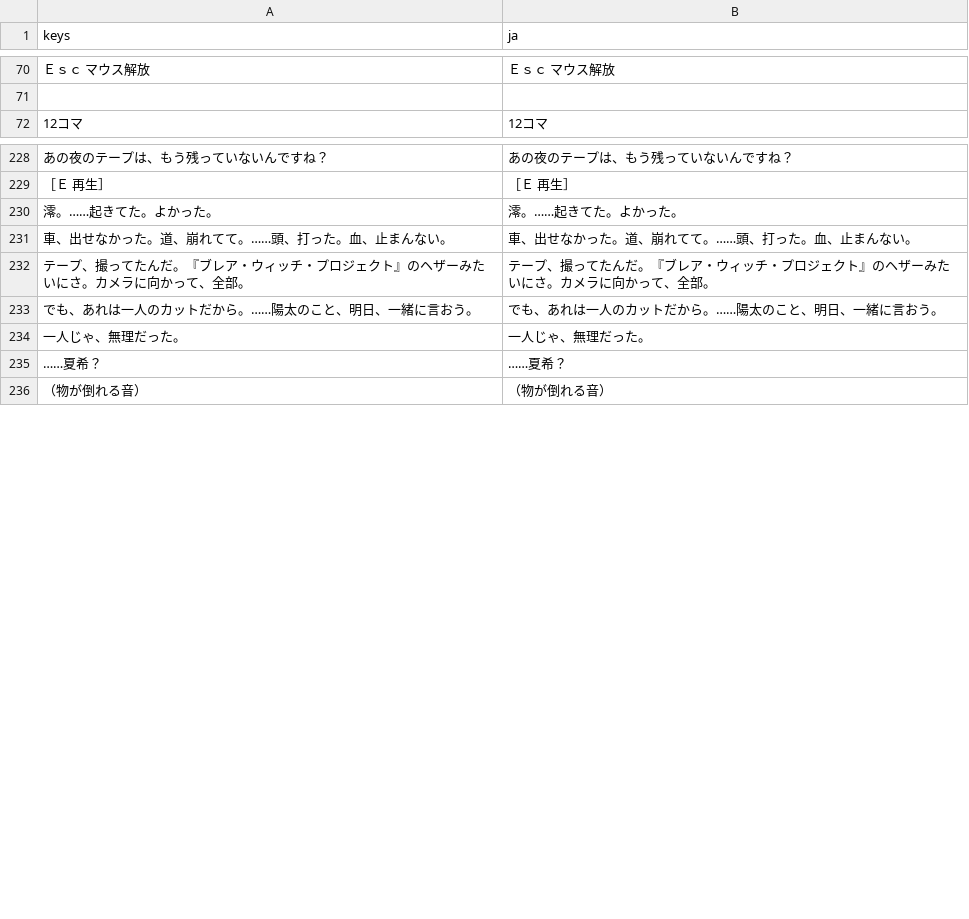
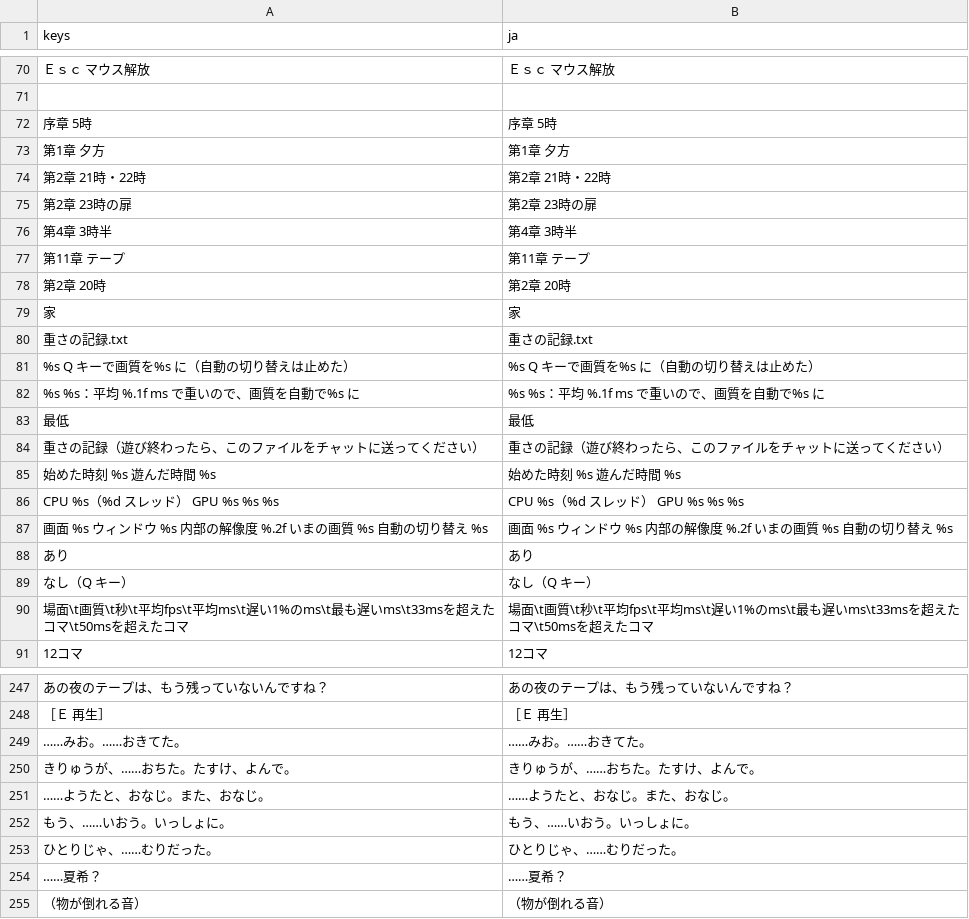
Before and after one commit to y-okoda-DET/notlw, a CSV file: godot/lang/text.csv, drawn as a sheet; only a part is shown, gaps mark what is left out; removed rows and columns are numbered as before the commit, all else as after; the diff covers the shown part only; the diff names each change by its address in the sheet, - before the commit and + after, or states it on an @@ line.

```diff
--- a/godot/lang/text.csv
+++ b/godot/lang/text.csv
+row 72: 序章 5時 | 序章 5時
+row 73: 第1章 夕方 | 第1章 夕方
+row 74: 第2章 21時・22時 | 第2章 21時・22時
+row 75: 第2章 23時の扉 | 第2章 23時の扉
+row 76: 第4章 3時半 | 第4章 3時半
+row 77: 第11章 テープ | 第11章 テープ
+row 78: 第2章 20時 | 第2章 20時
+row 79: 家 | 家
+row 80: 重さの記録.txt | 重さの記録.txt
+row 81: %s Q キーで画質を%s に（自動の切り替えは止めた） | %s Q キーで画質を%s に（自動の切り替えは止めた）
+row 82: %s %s：平均 %.1f ms で重いので、画質を自動で%s に | %s %s：平均 %.1f ms で重いので、画質を自動で%s に
+row 83: 最低 | 最低
+row 84: 重さの記録（遊び終わったら、このファイルをチャットに送ってください） | 重さの記録（遊び終わったら、このファイルをチャットに送ってください）
+row 85: 始めた時刻 %s 遊んだ時間 %s | 始めた時刻 %s 遊んだ時間 %s
+row 86: CPU %s（%d スレッド） GPU %s %s %s | CPU %s（%d スレッド） GPU %s %s %s
+row 87: 画面 %s ウィンドウ %s 内部の解像度 %.2f いまの画質 %s 自動の切り替え %s | 画面 %s ウィンドウ %s 内部の解像度 %.2f いまの画質 %s 自動の切り替え %s
+row 88: あり | あり
+row 89: なし（Q キー） | なし（Q キー）
+row 90: 場面\t画質\t秒\t平均fps\t平均ms\t遅い1%のms\t最も遅いms\t33msを超えたコマ\t50msを超えたコマ | 場面\t画質\t秒\t平均fps\t平均ms\t遅い1%のms\t最も遅いms\t33msを超えたコマ\t50msを超えたコマ
-row 230: 澪。……起きてた。よかった。 | 澪。……起きてた。よかった。
-row 231: 車、出せなかった。道、崩れてて。……頭、打った。血、止まんない。 | 車、出せなかった。道、崩れてて。……頭、打った。血、止まんない。
-row 232: テープ、撮ってたんだ。『ブレア・ウィッチ・プロジェクト』のヘザーみたいにさ。カメラに向かって、全部。 | テープ、撮ってたんだ。『ブレア・ウィッチ・プロジェクト』のヘザーみたいにさ。カメラに向かって、全部。
-row 233: でも、あれは一人のカットだから。……陽太のこと、明日、一緒に言おう。 | でも、あれは一人のカットだから。……陽太のこと、明日、一緒に言おう。
-row 234: 一人じゃ、無理だった。 | 一人じゃ、無理だった。
+row 249: ……みお。……おきてた。 | ……みお。……おきてた。
+row 250: きりゅうが、……おちた。たすけ、よんで。 | きりゅうが、……おちた。たすけ、よんで。
+row 251: ……ようたと、おなじ。また、おなじ。 | ……ようたと、おなじ。また、おなじ。
+row 252: もう、……いおう。いっしょに。 | もう、……いおう。いっしょに。
+row 253: ひとりじゃ、……むりだった。 | ひとりじゃ、……むりだった。
```
Also changed, not shown: 6 added rows, 9 removed rows and 2 edited cells elsewhere in this file, 6 other files.
